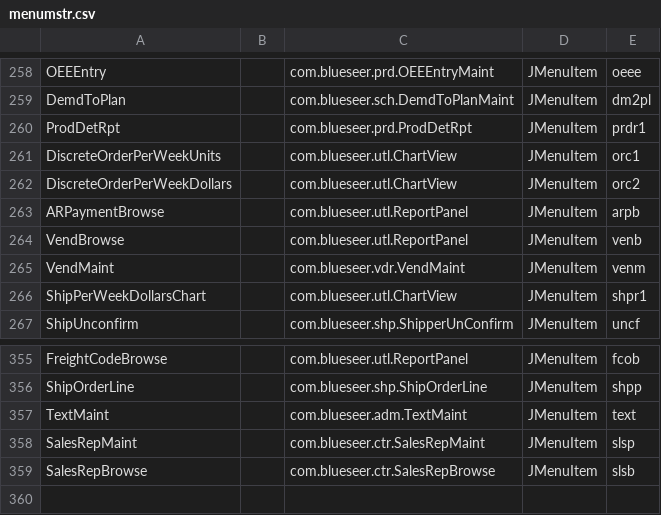
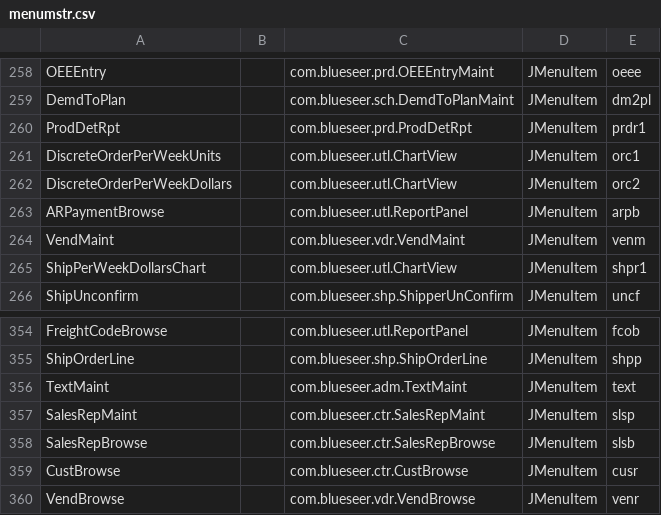
Before and after one commit to karandhot/blueseer, a CSV file: sf/data/en/menumstr.csv, drawn as a sheet; only a part is shown, gaps mark what is left out; removed rows and columns are numbered as before the commit, all else as after; the diff names each change by its address in the sheet, - before the commit and + after, or states it on an @@ line.

```diff
--- a/sf/data/en/menumstr.csv
+++ b/sf/data/en/menumstr.csv
-row 264: VendBrowse |  | com.blueseer.utl.ReportPanel | JMenuItem | venb
+row 359: CustBrowse |  | com.blueseer.ctr.CustBrowse | JMenuItem | cusr
+row 360: VendBrowse |  | com.blueseer.vdr.VendBrowse | JMenuItem | venr
```
Also changed, not shown: sf/data/en/menutree.csv, sf/data/en/panelmstr.csv, 15 other files.
